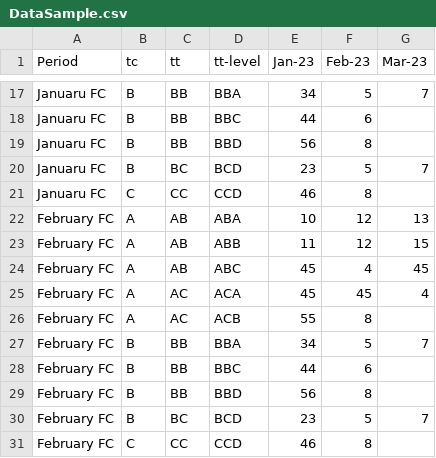
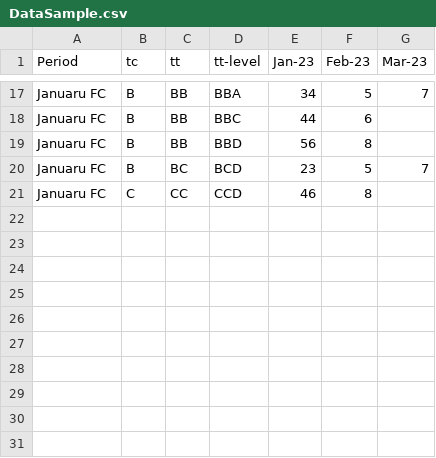
Before and after one commit to aidumpyard/Dumpyard, a CSV file: DataSample.csv, drawn as a sheet; only a part is shown, gaps mark what is left out.

Commit message:
Update DataSample.csv
updated

```diff
--- a/DataSample.csv
+++ b/DataSample.csv
@@ -21,11 +21 @@ Januaru FC,B,BC,BCD,23,5,7
 Januaru FC,C,CC,CCD,46,8,
-February FC,A,AB,ABA,10,12,13
-February FC,A,AB,ABB,11,12,15
-February FC,A,AB,ABC,45,4,45
-February FC,A,AC,ACA,45,45,4
-February FC,A,AC,ACB,55,8,
-February FC,B,BB,BBA,34,5,7
-February FC,B,BB,BBC,44,6,
-February FC,B,BB,BBD,56,8,
-February FC,B,BC,BCD,23,5,7
-February FC,C,CC,CCD,46,8,
```
